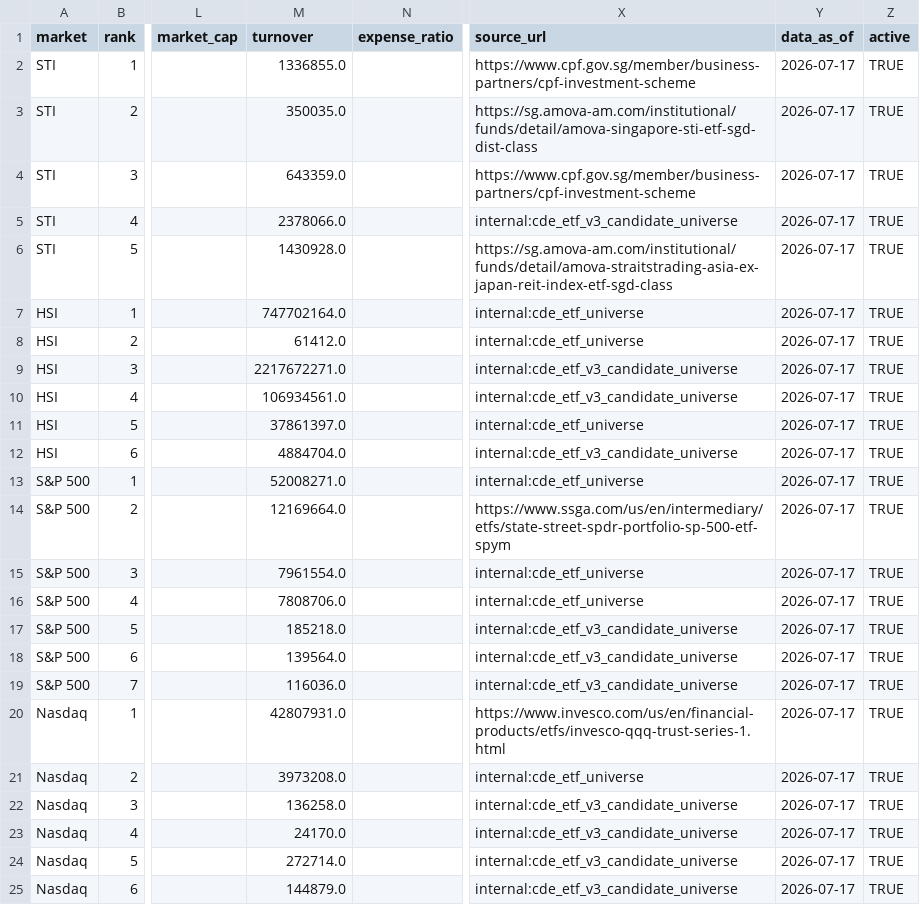
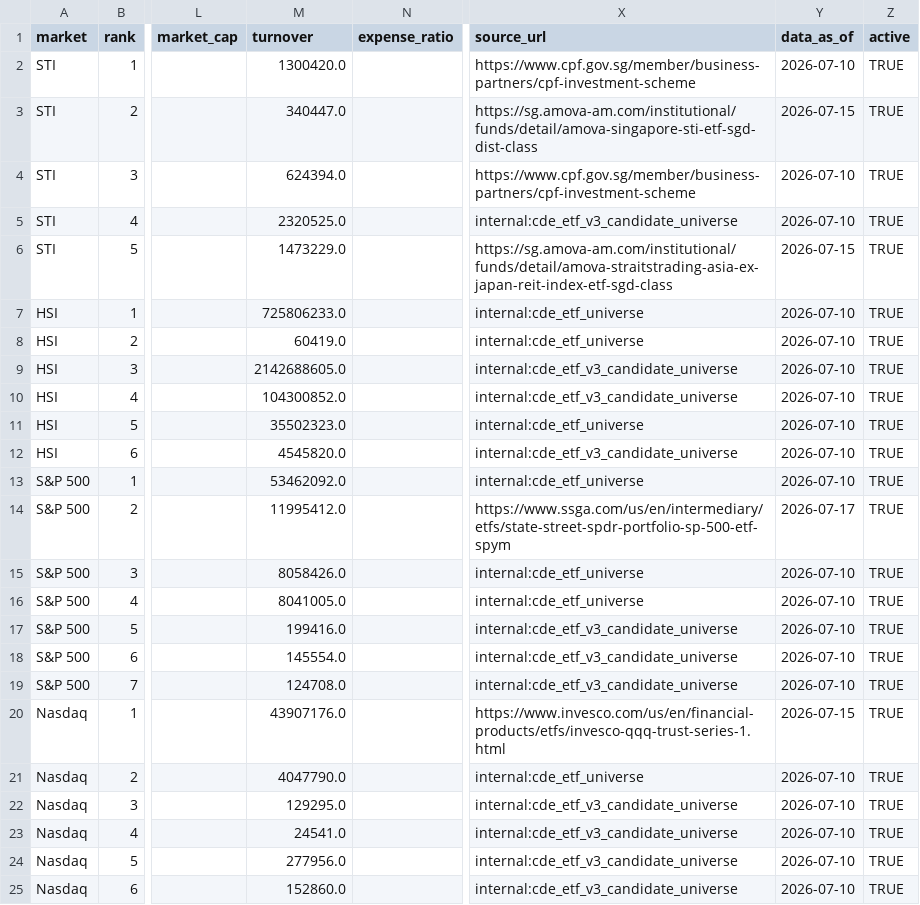
Before and after one commit to phankf-star/sg-tactical-wealth-allocator, a CSV file: data/etf_master.csv, drawn as a sheet; only a part is shown, gaps mark what is left out; the diff covers the shown part only; the diff names each change by its address in the sheet, - before the commit and + after, or states it on an @@ line.

Commit message:
Update etf_master.csv

```diff
--- a/data/etf_master.csv
+++ b/data/etf_master.csv
-M2 (turnover): 1336855.0
+M2 (turnover): 1300420.0
-Y2 (data_as_of): 2026-07-17
+Y2 (data_as_of): 2026-07-10
-M3 (turnover): 350035.0
+M3 (turnover): 340447.0
-Y3 (data_as_of): 2026-07-17
+Y3 (data_as_of): 2026-07-15
-M4 (turnover): 643359.0
+M4 (turnover): 624394.0
-Y4:Y5 (data_as_of): 2026-07-17
+Y4:Y5 (data_as_of): 2026-07-10
-M5 (turnover): 2378066.0
+M5 (turnover): 2320525.0
-M6 (turnover): 1430928.0
+M6 (turnover): 1473229.0
-Y6 (data_as_of): 2026-07-17
+Y6 (data_as_of): 2026-07-15
-M7 (turnover): 747702164.0
+M7 (turnover): 725806233.0
-Y7:Y13 (data_as_of): 2026-07-17
+Y7:Y13 (data_as_of): 2026-07-10
-M8 (turnover): 61412.0
+M8 (turnover): 60419.0
-M9 (turnover): 2217672271.0
+M9 (turnover): 2142688605.0
-M10 (turnover): 106934561.0
+M10 (turnover): 104300852.0
-M11 (turnover): 37861397.0
+M11 (turnover): 35502323.0
-M12 (turnover): 4884704.0
+M12 (turnover): 4545820.0
-M13 (turnover): 52008271.0
+M13 (turnover): 53462092.0
-M14 (turnover): 12169664.0
+M14 (turnover): 11995412.0
-M15 (turnover): 7961554.0
+M15 (turnover): 8058426.0
-Y15:Y19 (data_as_of): 2026-07-17
+Y15:Y19 (data_as_of): 2026-07-10
-M16 (turnover): 7808706.0
+M16 (turnover): 8041005.0
-M17 (turnover): 185218.0
+M17 (turnover): 199416.0
-M18 (turnover): 139564.0
+M18 (turnover): 145554.0
-M19 (turnover): 116036.0
+M19 (turnover): 124708.0
-M20 (turnover): 42807931.0
+M20 (turnover): 43907176.0
-Y20 (data_as_of): 2026-07-17
+Y20 (data_as_of): 2026-07-15
-M21 (turnover): 3973208.0
+M21 (turnover): 4047790.0
-Y21:Y25 (data_as_of): 2026-07-17
+Y21:Y25 (data_as_of): 2026-07-10
-M22 (turnover): 136258.0
+M22 (turnover): 129295.0
-M23 (turnover): 24170.0
+M23 (turnover): 24541.0
-M24 (turnover): 272714.0
+M24 (turnover): 277956.0
-M25 (turnover): 144879.0
+M25 (turnover): 152860.0
```
Also changed, not shown: 4 added rows and 57 edited cells elsewhere in this file.
